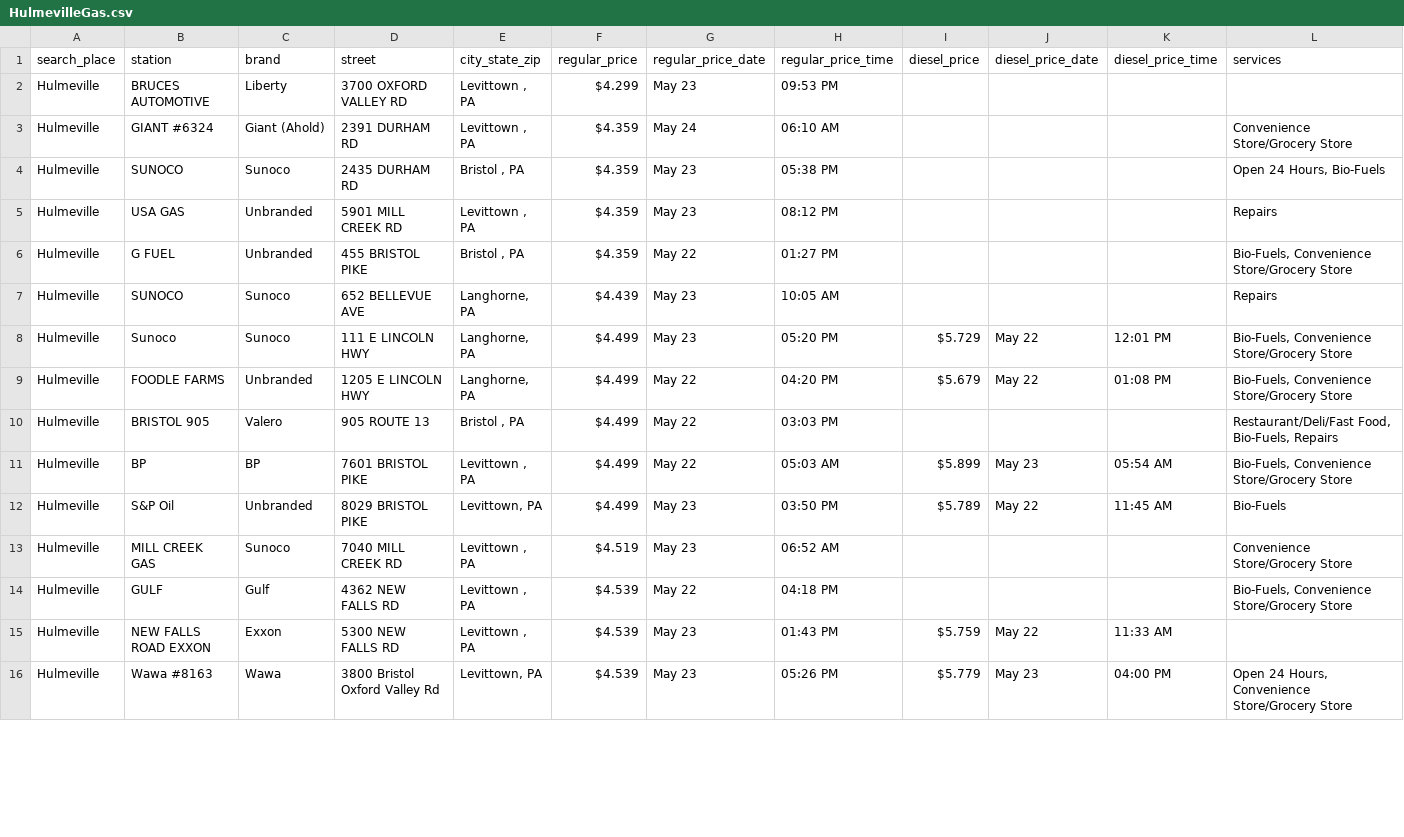
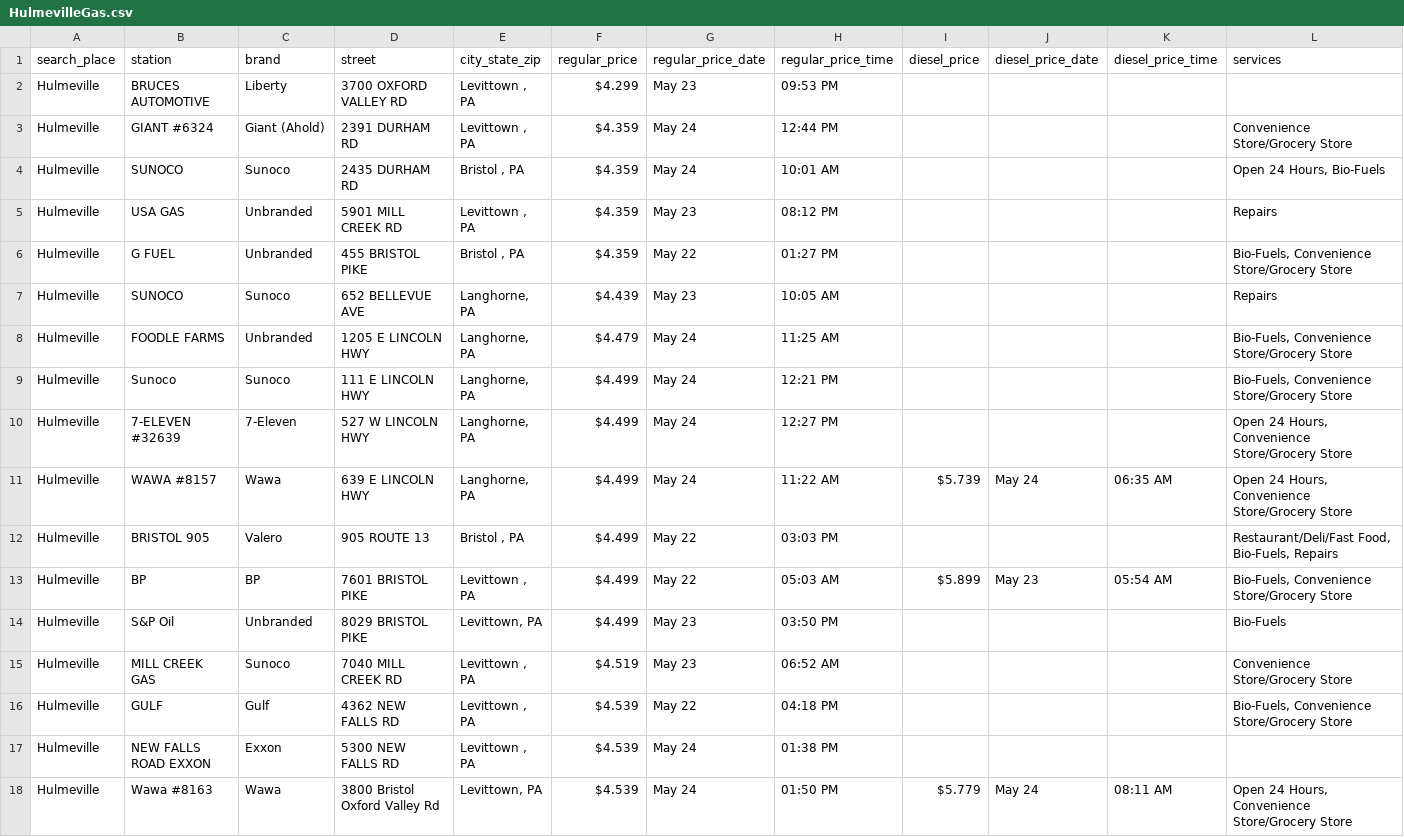
Before and after one commit to CUlleryUSATRepos/BucksGasRepo, a CSV file: BucksGasPrices/HulmevilleGas.csv, drawn as a sheet; only a part is shown; the diff covers the shown part only.

```diff
--- a/BucksGasPrices/HulmevilleGas.csv
+++ b/BucksGasPrices/HulmevilleGas.csv
@@ -2,4 +2,4 @@ search_place,station,brand,street,city_state_zip,regular_price,regular_price_dat
 Hulmeville,BRUCES AUTOMOTIVE,Liberty,3700 OXFORD VALLEY RD,"Levittown , PA",$4.299,May 23,09:53 PM,,,,
-Hulmeville,GIANT #6324,Giant (Ahold),2391 DURHAM RD,"Levittown , PA",$4.359,May 24,06:10 AM,,,,Convenience Store/Grocery Store
-Hulmeville,SUNOCO,Sunoco,2435 DURHAM RD,"Bristol , PA",$4.359,May 23,05:38 PM,,,,"Open 24 Hours, Bio-Fuels"
+Hulmeville,GIANT #6324,Giant (Ahold),2391 DURHAM RD,"Levittown , PA",$4.359,May 24,12:44 PM,,,,Convenience Store/Grocery Store
+Hulmeville,SUNOCO,Sunoco,2435 DURHAM RD,"Bristol , PA",$4.359,May 24,10:01 AM,,,,"Open 24 Hours, Bio-Fuels"
 Hulmeville,USA GAS,Unbranded,5901 MILL CREEK RD,"Levittown , PA",$4.359,May 23,08:12 PM,,,,Repairs
@@ -7,10 +7,12 @@ Hulmeville,G FUEL,Unbranded,455 BRISTOL PIKE,"Bristol , PA",$4.359,May 22,01:27
 Hulmeville,SUNOCO,Sunoco,652 BELLEVUE AVE,"Langhorne, PA",$4.439,May 23,10:05 AM,,,,Repairs
-Hulmeville,Sunoco,Sunoco,111 E LINCOLN HWY,"Langhorne, PA",$4.499,May 23,05:20 PM,$5.729,May 22,12:01 PM,"Bio-Fuels, Convenience Store/Grocery Store"
-Hulmeville,FOODLE FARMS,Unbranded,1205 E LINCOLN HWY,"Langhorne, PA",$4.499,May 22,04:20 PM,$5.679,May 22,01:08 PM,"Bio-Fuels, Convenience Store/Grocery Store"
+Hulmeville,FOODLE FARMS,Unbranded,1205 E LINCOLN HWY,"Langhorne, PA",$4.479,May 24,11:25 AM,,,,"Bio-Fuels, Convenience Store/Grocery Store"
+Hulmeville,Sunoco,Sunoco,111 E LINCOLN HWY,"Langhorne, PA",$4.499,May 24,12:21 PM,,,,"Bio-Fuels, Convenience Store/Grocery Store"
+Hulmeville,7-ELEVEN #32639,7-Eleven,527 W LINCOLN HWY,"Langhorne, PA",$4.499,May 24,12:27 PM,,,,"Open 24 Hours, Convenience Store/Grocery Store"
+Hulmeville,WAWA #8157,Wawa,639 E LINCOLN HWY,"Langhorne, PA",$4.499,May 24,11:22 AM,$5.739,May 24,06:35 AM,"Open 24 Hours, Convenience Store/Grocery Store"
 Hulmeville,BRISTOL 905,Valero,905 ROUTE 13,"Bristol , PA",$4.499,May 22,03:03 PM,,,,"Restaurant/Deli/Fast Food, Bio-Fuels, Repairs"
 Hulmeville,BP,BP,7601 BRISTOL PIKE,"Levittown , PA",$4.499,May 22,05:03 AM,$5.899,May 23,05:54 AM,"Bio-Fuels, Convenience Store/Grocery Store"
-Hulmeville,S&P Oil,Unbranded,8029 BRISTOL PIKE,"Levittown, PA",$4.499,May 23,03:50 PM,$5.789,May 22,11:45 AM,Bio-Fuels
+Hulmeville,S&P Oil,Unbranded,8029 BRISTOL PIKE,"Levittown, PA",$4.499,May 23,03:50 PM,,,,Bio-Fuels
 Hulmeville,MILL CREEK GAS,Sunoco,7040 MILL CREEK RD,"Levittown , PA",$4.519,May 23,06:52 AM,,,,Convenience Store/Grocery Store
 Hulmeville,GULF,Gulf,4362 NEW FALLS RD,"Levittown , PA",$4.539,May 22,04:18 PM,,,,"Bio-Fuels, Convenience Store/Grocery Store"
-Hulmeville,NEW FALLS ROAD EXXON,Exxon,5300 NEW FALLS RD,"Levittown , PA",$4.539,May 23,01:43 PM,$5.759,May 22,11:33 AM,
-Hulmeville,Wawa #8163,Wawa,3800 Bristol Oxford Valley Rd,"Levittown, PA",$4.539,May 23,05:26 PM,$5.779,May 23,04:00 PM,"Open 24 Hours, Convenience Store/Grocery Store"
+Hulmeville,NEW FALLS ROAD EXXON,Exxon,5300 NEW FALLS RD,"Levittown , PA",$4.539,May 24,01:38 PM,,,,
+Hulmeville,Wawa #8163,Wawa,3800 Bristol Oxford Valley Rd,"Levittown, PA",$4.539,May 24,01:50 PM,$5.779,May 24,08:11 AM,"Open 24 Hours, Convenience Store/Grocery Store"
```
Also changed, not shown: 2 added rows, 4 removed rows and 66 edited cells elsewhere in this file, BucksGasPrices/FairlessHillsGas.csv, BucksGasPrices/LanghorneGas.csv, 52 other files.
